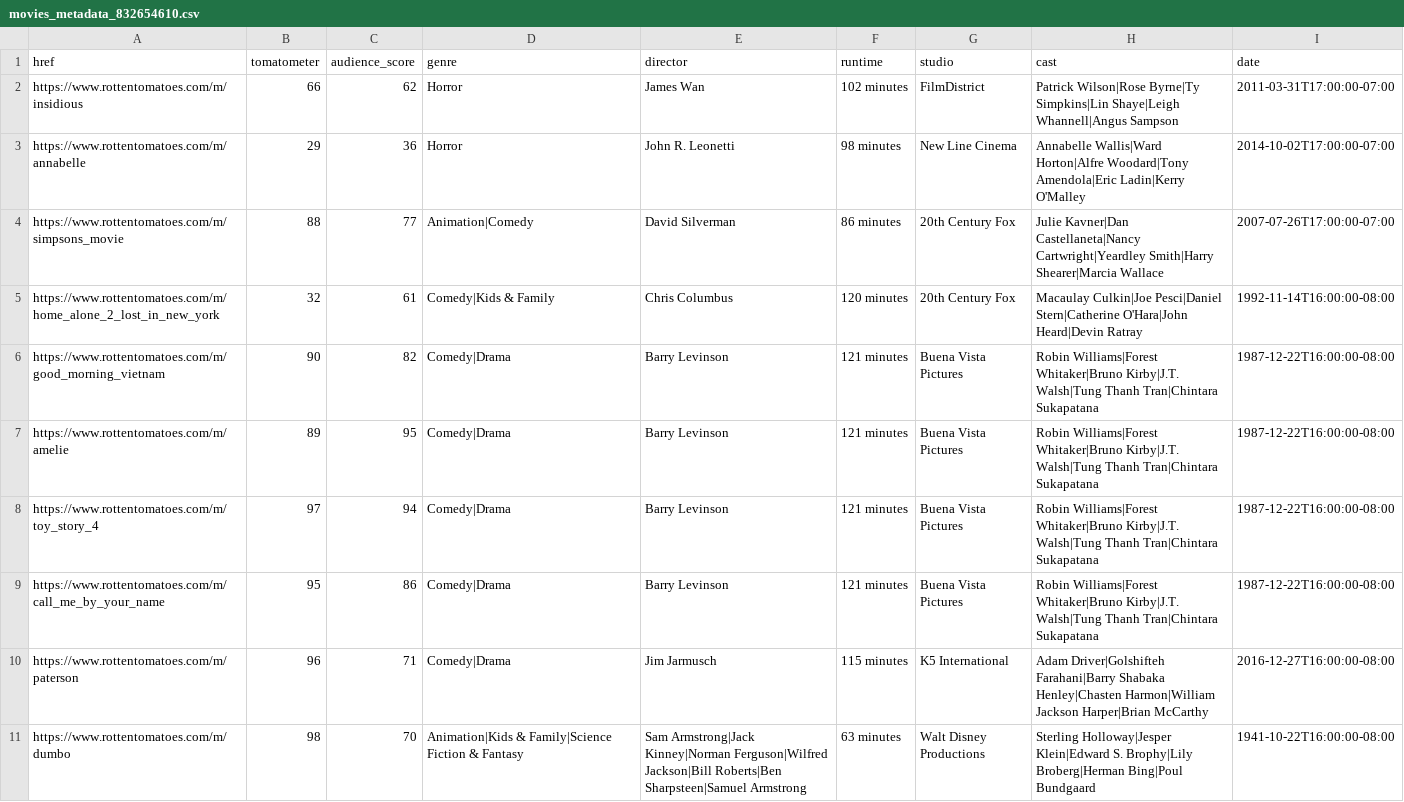
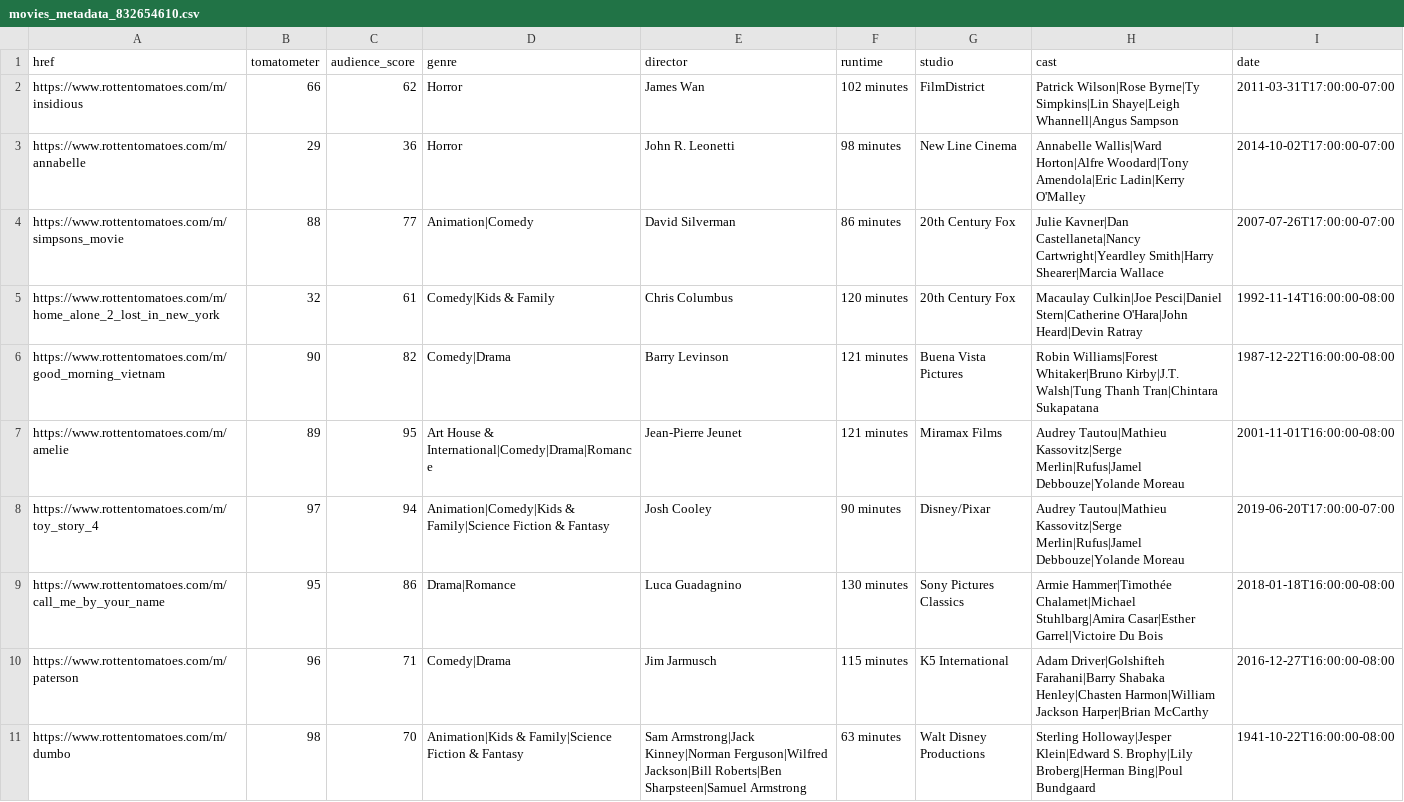
Before and after one commit to juancadh/mycode, a CSV file: rotten_tomatos/movies_metadata_832654610.csv, drawn as a sheet; the diff names each change by its address in the sheet, - before the commit and + after, or states it on an @@ line.

```diff
--- a/rotten_tomatos/movies_metadata_832654610.csv
+++ b/rotten_tomatos/movies_metadata_832654610.csv
-D7 (genre): Comedy|Drama
+D7 (genre): Art House & International|Comedy|Drama|Romance
-E7 (director): Barry Levinson
+E7 (director): Jean-Pierre Jeunet
-G7 (studio): Buena Vista Pictures
+G7 (studio): Miramax Films
-H7:H8 (cast): Robin Williams|Forest Whitaker|Bruno Kirby|J.T. Walsh|Tung Thanh Tran|Chintara Sukapatana
+H7:H8 (cast): Audrey Tautou|Mathieu Kassovitz|Serge Merlin|Rufus|Jamel Debbouze|Yolande Moreau
-I7 (date): 1987-12-22T16:00:00-08:00
+I7 (date): 2001-11-01T16:00:00-08:00
-D8 (genre): Comedy|Drama
+D8 (genre): Animation|Comedy|Kids & Family|Science Fiction & Fantasy
-E8 (director): Barry Levinson
+E8 (director): Josh Cooley
-F8 (runtime): 121 minutes
+F8 (runtime): 90 minutes
-G8 (studio): Buena Vista Pictures
+G8 (studio): Disney/Pixar
-I8 (date): 1987-12-22T16:00:00-08:00
+I8 (date): 2019-06-20T17:00:00-07:00
-D9 (genre): Comedy|Drama
+D9 (genre): Drama|Romance
-E9 (director): Barry Levinson
+E9 (director): Luca Guadagnino
-F9 (runtime): 121 minutes
+F9 (runtime): 130 minutes
-G9 (studio): Buena Vista Pictures
+G9 (studio): Sony Pictures Classics
-H9 (cast): Robin Williams|Forest Whitaker|Bruno Kirby|J.T. Walsh|Tung Thanh Tran|Chintara Sukapatana
+H9 (cast): Armie Hammer|Timothée Chalamet|Michael Stuhlbarg|Amira Casar|Esther Garrel|Victoire Du Bois
-I9 (date): 1987-12-22T16:00:00-08:00
+I9 (date): 2018-01-18T16:00:00-08:00
```
Also changed, not shown: rotten_tomatos/movies_832654610.csv, 10 other files.
